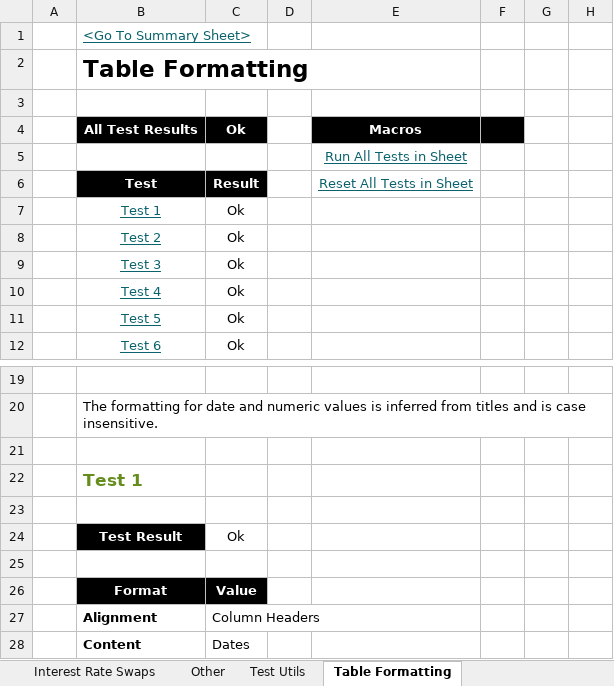
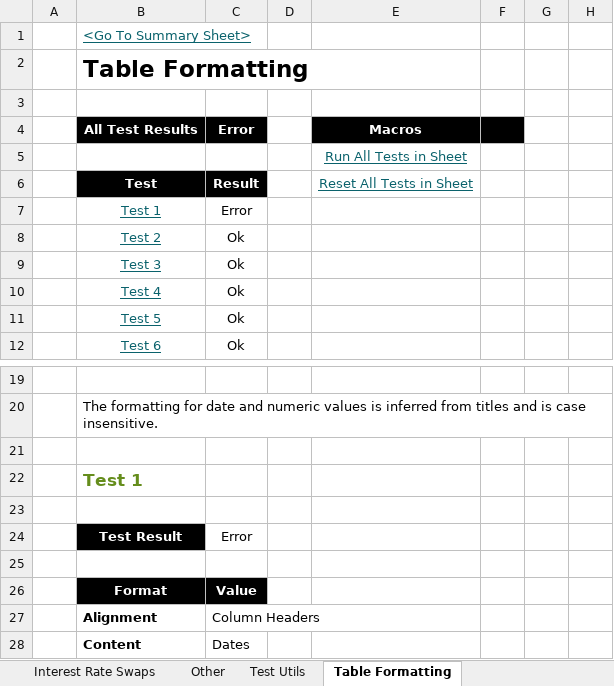
Before and after one commit to StormCollins/dExcel, an Excel workbook: dExcel/resources/workbooks/dexcel-testing.xlsm, sheet Table Formatting, drawn as a sheet; only a part is shown, gaps mark what is left out; values as stored, in another font and other column widths than the file's, no borders; conditional formats not drawn; the diff names each change by its address in the sheet, - before the commit and + after, or states it on an @@ line.

```diff
--- a/dExcel/resources/workbooks/dexcel-testing.xlsm (sheet Table Formatting)
+++ b/dExcel/resources/workbooks/dexcel-testing.xlsm (sheet Table Formatting)
-C4: Ok
+C4: Error
-C7: Ok
+C7: Error
-C24: Ok
+C24: Error
```
Also changed, not shown: sheet Mathematics, sheet Sinlge Curve Bootstrapping, sheet Dates, sheet Summary, sheet Curves, formulas that keep their value, 2 other files.
